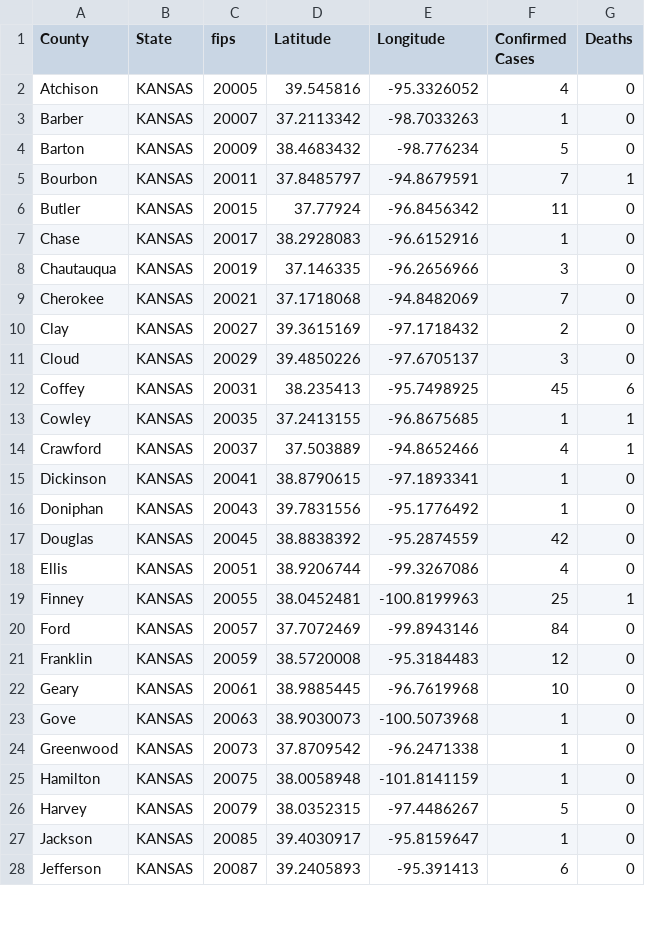
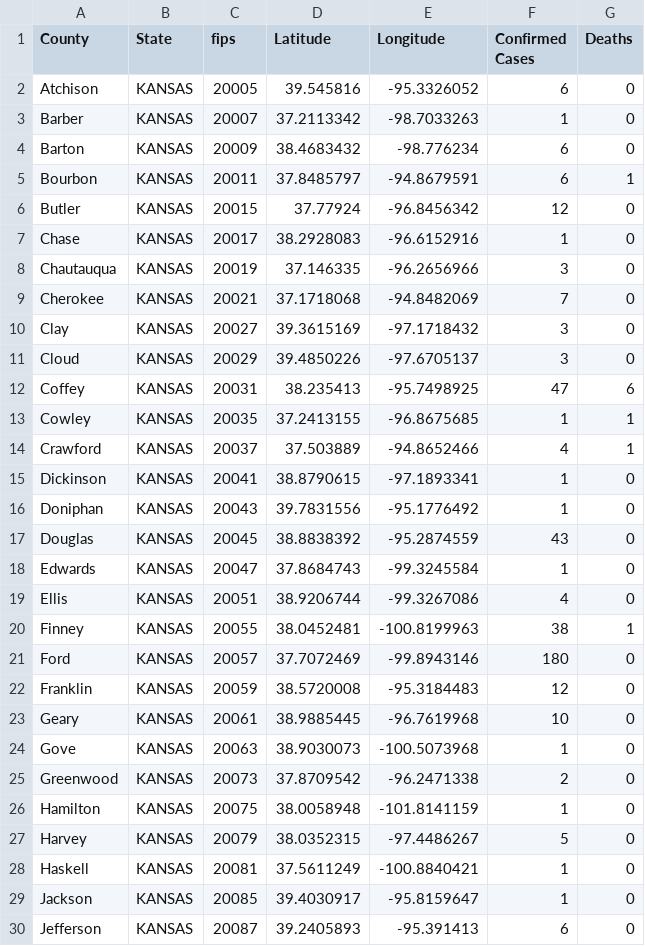
Before and after one commit to ThanatoSohne/COVID-19-Outbreak-Visualization-Tool, a CSV file: Web Scrapers/US States/COVID-19_cases_kaWiki.csv, drawn as a sheet; only a part is shown; the diff covers the shown part only.

```diff
--- a/Web Scrapers/US States/COVID-19_cases_kaWiki.csv
+++ b/Web Scrapers/US States/COVID-19_cases_kaWiki.csv
@@ -1,7 +1,7 @@
 County,State,fips,Latitude,Longitude,Confirmed Cases,Deaths
-Atchison,KANSAS,20005,39.545816, -95.3326052,4,0
+Atchison,KANSAS,20005,39.545816, -95.3326052,6,0
 Barber,KANSAS,20007,37.2113342, -98.7033263,1,0
-Barton,KANSAS,20009,38.4683432, -98.776234,5,0
-Bourbon,KANSAS,20011,37.8485797, -94.8679591,7,1
-Butler,KANSAS,20015,37.77924, -96.8456342,11,0
+Barton,KANSAS,20009,38.4683432, -98.776234,6,0
+Bourbon,KANSAS,20011,37.8485797, -94.8679591,6,1
+Butler,KANSAS,20015,37.77924, -96.8456342,12,0
 Chase,KANSAS,20017,38.2928083, -96.6152916,1,0
@@ -9,5 +9,5 @@ Chautauqua,KANSAS,20019,37.146335, -96.2656966,3,0
 Cherokee,KANSAS,20021,37.1718068, -94.8482069,7,0
-Clay,KANSAS,20027,39.3615169, -97.1718432,2,0
+Clay,KANSAS,20027,39.3615169, -97.1718432,3,0
 Cloud,KANSAS,20029,39.4850226, -97.6705137,3,0
-Coffey,KANSAS,20031,38.235413, -95.7498925,45,6
+Coffey,KANSAS,20031,38.235413, -95.7498925,47,6
 Cowley,KANSAS,20035,37.2413155, -96.8675685,1,1
@@ -16,6 +16,7 @@ Dickinson,KANSAS,20041,38.8790615, -97.1893341,1,0
 Doniphan,KANSAS,20043,39.7831556, -95.1776492,1,0
-Douglas,KANSAS,20045,38.8838392, -95.2874559,42,0
+Douglas,KANSAS,20045,38.8838392, -95.2874559,43,0
+Edwards,KANSAS,20047,37.8684743, -99.3245584,1,0
 Ellis,KANSAS,20051,38.9206744, -99.3267086,4,0
-Finney,KANSAS,20055,38.0452481, -100.8199963,25,1
-Ford,KANSAS,20057,37.7072469, -99.8943146,84,0
+Finney,KANSAS,20055,38.0452481, -100.8199963,38,1
+Ford,KANSAS,20057,37.7072469, -99.8943146,180,0
 Franklin,KANSAS,20059,38.5720008, -95.3184483,12,0
@@ -23,5 +24,6 @@ Geary,KANSAS,20061,38.9885445, -96.7619968,10,0
 Gove,KANSAS,20063,38.9030073, -100.5073968,1,0
-Greenwood,KANSAS,20073,37.8709542, -96.2471338,1,0
+Greenwood,KANSAS,20073,37.8709542, -96.2471338,2,0
 Hamilton,KANSAS,20075,38.0058948, -101.8141159,1,0
 Harvey,KANSAS,20079,38.0352315, -97.4486267,5,0
+Haskell,KANSAS,20081,37.5611249, -100.8840421,1,0
 Jackson,KANSAS,20085,39.4030917, -95.8159647,1,0
```
Also changed, not shown: 1 added row and 21 edited cells elsewhere in this file, Web Scrapers/US States/COVID-19_cases_kyNews.csv, Web Scrapers/US States/COVID-19_cases_mndoh.csv, 44 other files.
